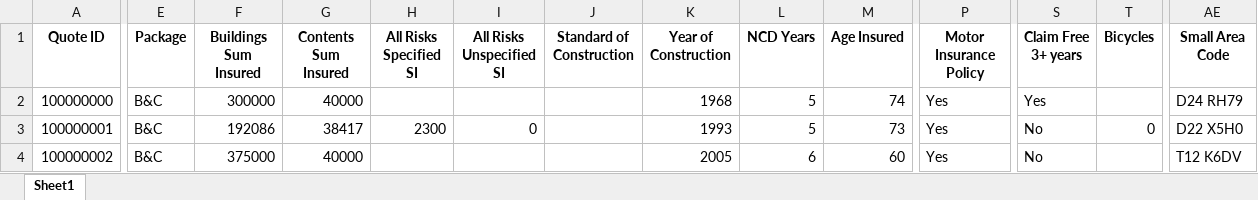
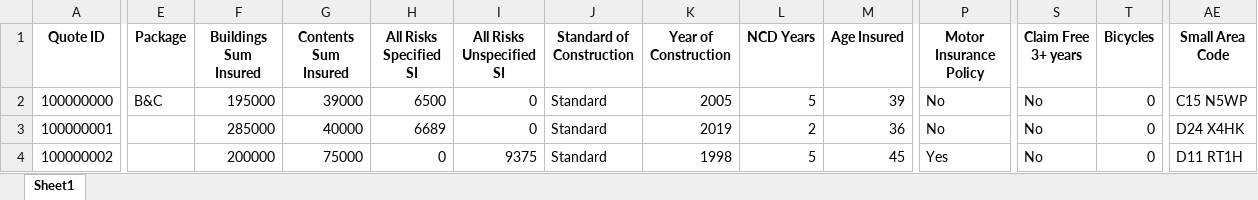
Before and after one commit to adamszeq/AdHoc-Data-Requests, an Excel workbook: Data/Batch Input Template-AXA Broker Home.xlsx, sheet Sheet1, drawn as a sheet; only a part is shown, gaps mark what is left out; values as stored, in another font and other column widths than the file's, no borders; conditional formats not drawn; the diff covers the shown part only; the diff names each change by its address in the sheet, - before the commit and + after, or states it on an @@ line.

```diff
--- a/Data/Batch Input Template-AXA Broker Home.xlsx (sheet Sheet1)
+++ b/Data/Batch Input Template-AXA Broker Home.xlsx (sheet Sheet1)
-F2 (Buildings Sum Insured): 300000
+F2 (Buildings Sum Insured): 195000
-G2 (Contents Sum Insured): 40000
+G2 (Contents Sum Insured): 39000
-H2 (All Risks Specified SI): (empty)
+H2 (All Risks Specified SI): 6500
-I2 (All Risks Unspecified SI): (empty)
+I2 (All Risks Unspecified SI): 0
-J2:J4 (Standard of Construction): (empty)
+J2:J4 (Standard of Construction): Standard
-K2 (Year of Construction): 1968
+K2 (Year of Construction): 2005
-M2 (Age Insured): 74
+M2 (Age Insured): 39
-P2:P3 (Motor Insurance Policy): Yes
+P2:P3 (Motor Insurance Policy): No
-S2 (Claim Free 3+ years): Yes
+S2 (Claim Free 3+ years): No
-T2 (Bicycles): (empty)
+T2 (Bicycles): 0
-AE2 (Small Area Code): D24 RH79
+AE2 (Small Area Code): C15 N5WP
-E3:E4 (Package): B&C
+E3:E4 (Package): (empty)
-F3 (Buildings Sum Insured): 192086
+F3 (Buildings Sum Insured): 285000
-G3 (Contents Sum Insured): 38417
+G3 (Contents Sum Insured): 40000
-H3 (All Risks Specified SI): 2300
+H3 (All Risks Specified SI): 6689
-K3 (Year of Construction): 1993
+K3 (Year of Construction): 2019
-L3 (NCD Years): 5
+L3 (NCD Years): 2
-M3 (Age Insured): 73
+M3 (Age Insured): 36
-AE3 (Small Area Code): D22 X5H0
+AE3 (Small Area Code): D24 X4HK
-F4 (Buildings Sum Insured): 375000
+F4 (Buildings Sum Insured): 200000
-G4 (Contents Sum Insured): 40000
+G4 (Contents Sum Insured): 75000
-H4 (All Risks Specified SI): (empty)
+H4 (All Risks Specified SI): 0
-I4 (All Risks Unspecified SI): (empty)
+I4 (All Risks Unspecified SI): 9375
-K4 (Year of Construction): 2005
+K4 (Year of Construction): 1998
-L4 (NCD Years): 6
+L4 (NCD Years): 5
-M4 (Age Insured): 60
+M4 (Age Insured): 45
-T4 (Bicycles): (empty)
+T4 (Bicycles): 0
-AE4 (Small Area Code): T12 K6DV
+AE4 (Small Area Code): D11 RT1H
```
Also changed, not shown: 1036 edited cells and cell formats elsewhere in this sheet, Data/axanboutput.xlsx, Data/axarenoutput.xlsx, 16 other files.
